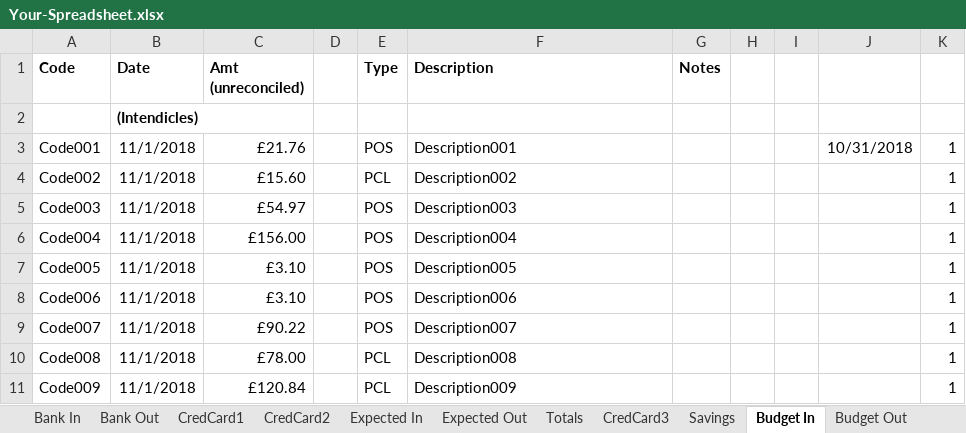
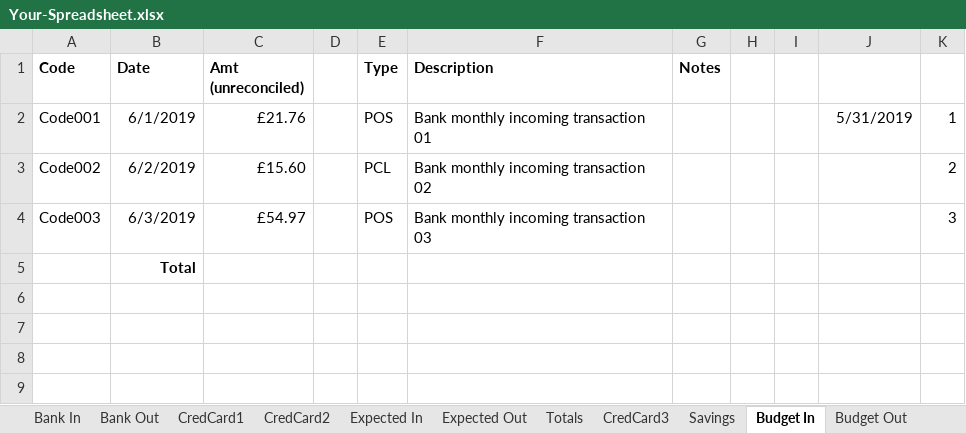
Before and after one commit to claresudbery/Reconciliate, an Excel workbook: reconciliation-samples/For debugging/Your-Spreadsheet.xlsx, sheet Budget In, drawn as a sheet; values as stored, in another font and other column widths than the file's, no borders; removed rows and columns are numbered as before the commit, all else as after; the diff names each change by its address in the sheet, - before the commit and + after, or states it on an @@ line.

Commit message:
Fixed problems with sample files to make manual testing work: • Delete apparently-empty (but not actually) rows at the ends of sheets • Update ActualBank.csv so that cred card transactions have text from CredCard1DdDescription and CredCard2DdDescription • Update spreadsheet so that the reconciled Bank Out rows include two cred card transactions • Change all dates to May / June 2019 • Change apple, cucumber and egg to aubergine, cheese and eglantine • Spreadsheet: o Budget Out: cred card transactions don’t have types. o Budget In: Remove intendicles and add “Total” underneath in Date column o Budget In: better descriptions o Budget out bank transactions: add “outgoing” • CredCard1.csv: o there should be an extra date at the start of every row. o Extra commas at the end of every row o The third column has to be an 8-digit number in all cases • CredCard2.csv: o There should be leading zeros on all the dates • ActualBank.csv: o No comma-only row at top o quotes all over the place o Two blank rows at the top o Extra commas at the end  of every row o Transactions to match Budget In • Pending.txt: o No empty types for bank transactions • Put the Budget Out amounts from sample spreadsheet into the third party files.

```diff
--- a/reconciliation-samples/For debugging/Your-Spreadsheet.xlsx (sheet Budget In)
+++ b/reconciliation-samples/For debugging/Your-Spreadsheet.xlsx (sheet Budget In)
-row 2:  | (Intendicles)
-B2 (Date): 11/1/2018
+B2 (Date): 6/1/2019
-F2 (Description): Description001
+F2 (Description): Bank monthly incoming transaction 01
-J2: 10/31/2018
+J2: 5/31/2019
-B3 (Date): 11/1/2018
+B3 (Date): 6/2/2019
-F3 (Description): Description002
+F3 (Description): Bank monthly incoming transaction 02
-K3: 1
+K3: 2
-B4 (Date): 11/1/2018
+B4 (Date): 6/3/2019
-F4 (Description): Description003
+F4 (Description): Bank monthly incoming transaction 03
-K4: 1
+K4: 3
-row 6: Code004 | 11/1/2018 | £156.00 |  | POS | Description004 |  |  |  |  | 1
-row 7: Code005 | 11/1/2018 | £3.10 |  | POS | Description005 |  |  |  |  | 1
-row 8: Code006 | 11/1/2018 | £3.10 |  | POS | Description006 |  |  |  |  | 1
-row 9: Code007 | 11/1/2018 | £90.22 |  | POS | Description007 |  |  |  |  | 1
-row 10: Code008 | 11/1/2018 | £78.00 |  | PCL | Description008 |  |  |  |  | 1
-row 11: Code009 | 11/1/2018 | £120.84 |  | PCL | Description009 |  |  |  |  | 1
+row 5:  | Total
```
Also changed, not shown: sheet Budget Out, sheet Bank Out, sheet Expected In, sheet CredCard1, sheet CredCard2, sheet Bank In, 3 more sheets, formulas that keep their value, 5 other files.
